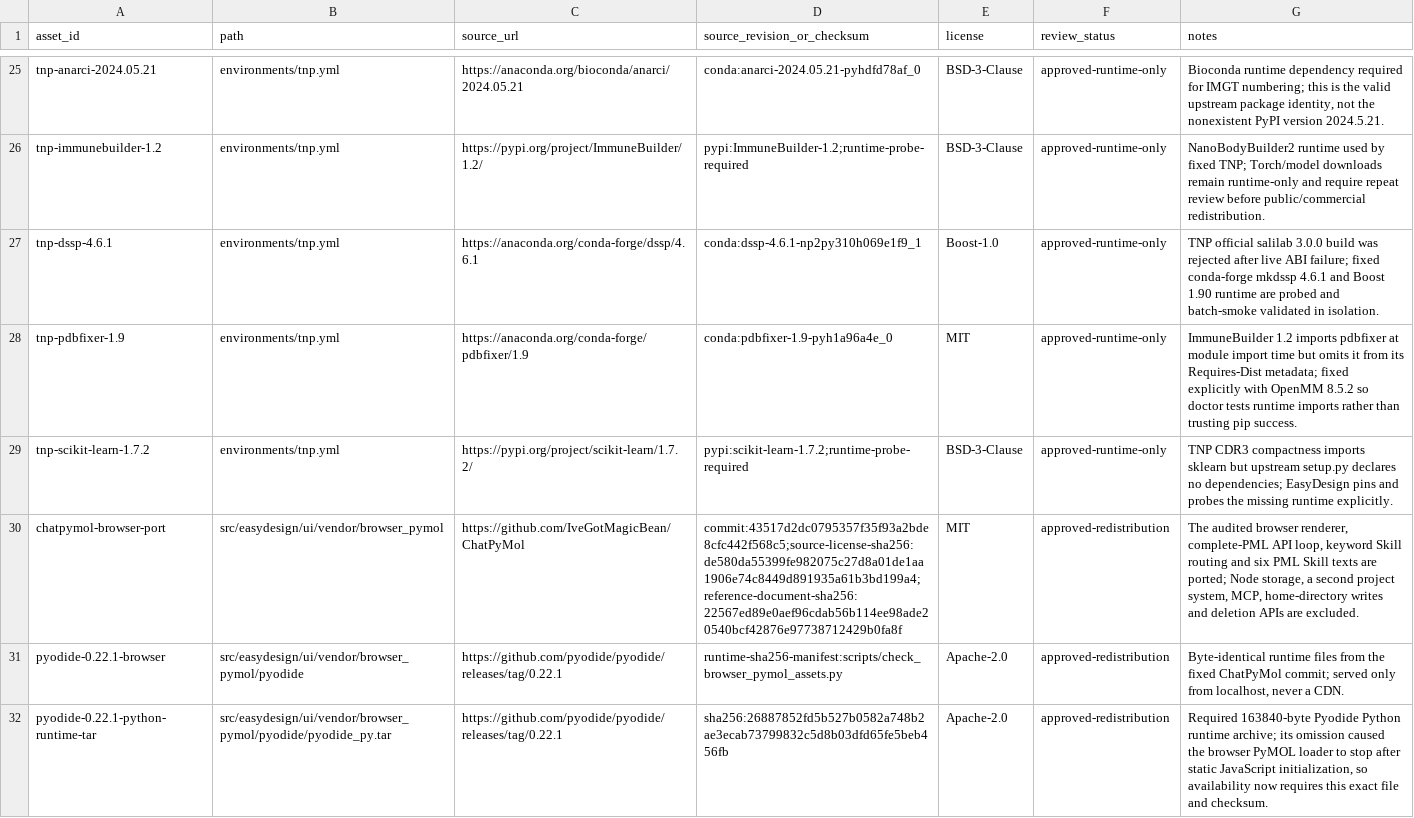
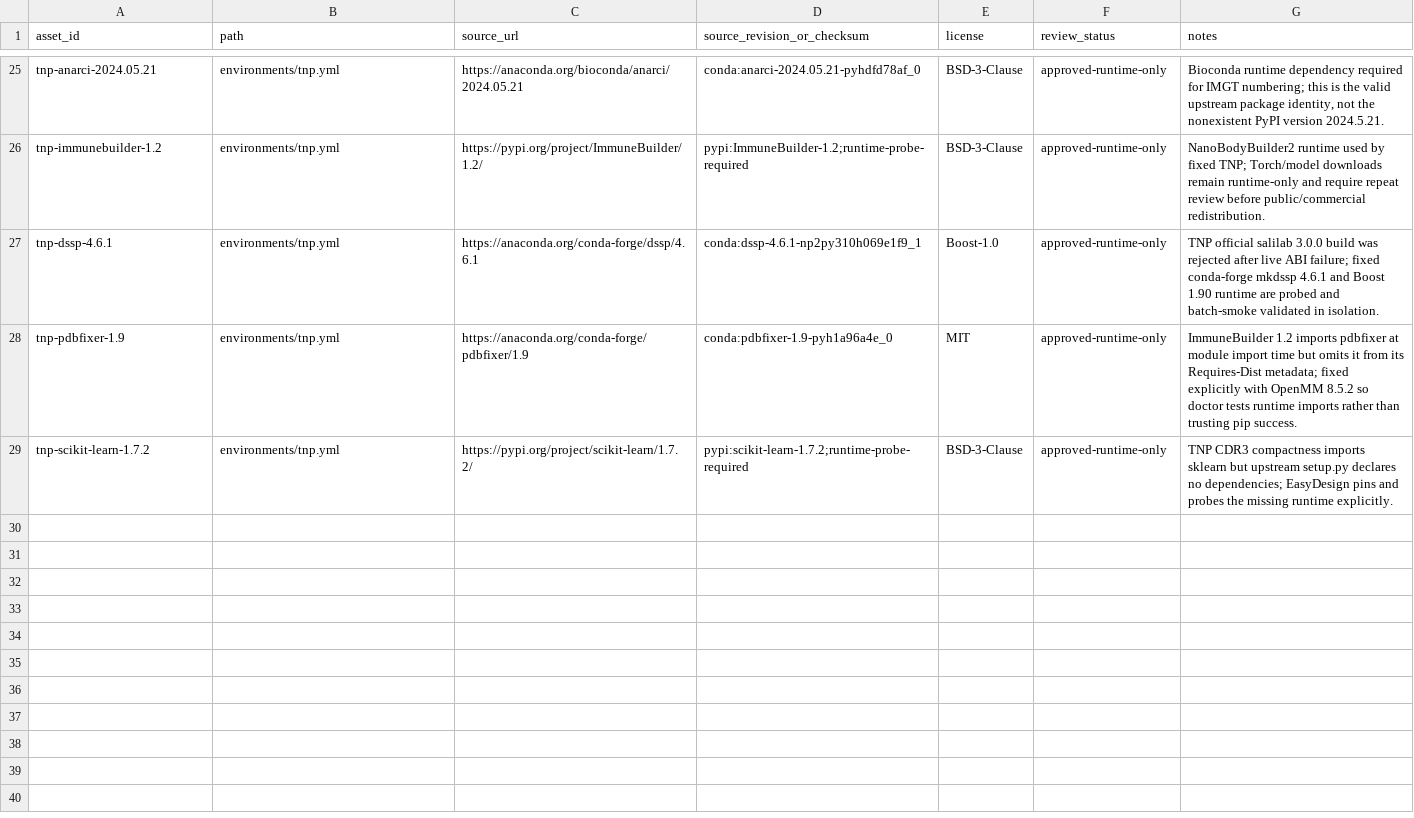
Before and after one commit to Jinchen-Yang/Easydesign-v3-integration, a TSV file: docs/ASSET_REGISTER.tsv, drawn as a sheet; only a part is shown, gaps mark what is left out; the diff covers the shown part only.

Commit message:
docs: remove fixed-host and UI-era local guidance

```diff
--- a/docs/ASSET_REGISTER.tsv
+++ b/docs/ASSET_REGISTER.tsv
@@ -29,4 +29 @@ tnp-pdbfixer-1.9	environments/tnp.yml	https://anaconda.org/conda-forge/pdbfixer/
 tnp-scikit-learn-1.7.2	environments/tnp.yml	https://pypi.org/project/scikit-learn/1.7.2/	pypi:scikit-learn-1.7.2;runtime-probe-required	BSD-3-Clause	approved-runtime-only	TNP CDR3 compactness imports sklearn but upstream setup.py declares no dependencies; EasyDesign pins and probes the missing runtime explicitly.
-chatpymol-browser-port	src/easydesign/ui/vendor/browser_pymol	https://github.com/IveGotMagicBean/ChatPyMol	commit:43517d2dc0795357f35f93a2bde8cfc442f568c5;source-license-sha256:de580da55399fe982075c27d8a01de1aa1906e74c8449d891935a61b3bd199a4;reference-document-sha256:22567ed89e0aef96cdab56b114ee98ade20540bcf42876e97738712429b0fa8f	MIT	approved-redistribution	The audited browser renderer, complete-PML API loop, keyword Skill routing and six PML Skill texts are ported; Node storage, a second project system, MCP, home-directory writes and deletion APIs are excluded.
-pyodide-0.22.1-browser	src/easydesign/ui/vendor/browser_pymol/pyodide	https://github.com/pyodide/pyodide/releases/tag/0.22.1	runtime-sha256-manifest:scripts/check_browser_pymol_assets.py	Apache-2.0	approved-redistribution	Byte-identical runtime files from the fixed ChatPyMol commit; served only from localhost, never a CDN.
-pyodide-0.22.1-python-runtime-tar	src/easydesign/ui/vendor/browser_pymol/pyodide/pyodide_py.tar	https://github.com/pyodide/pyodide/releases/tag/0.22.1	sha256:26887852fd5b527b0582a748b2ae3ecab73799832c5d8b03dfd65fe5beb456fb	Apache-2.0	approved-redistribution	Required 163840-byte Pyodide Python runtime archive; its omission caused the browser PyMOL loader to stop after static JavaScript initialization, so availability now requires this exact file and checksum.
```
Also changed, not shown: 2 removed rows and 1 edited cell elsewhere in this file, 45 other files.
